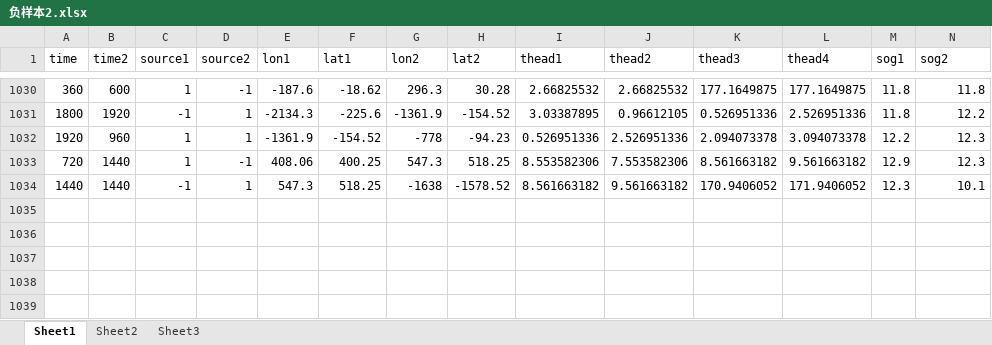
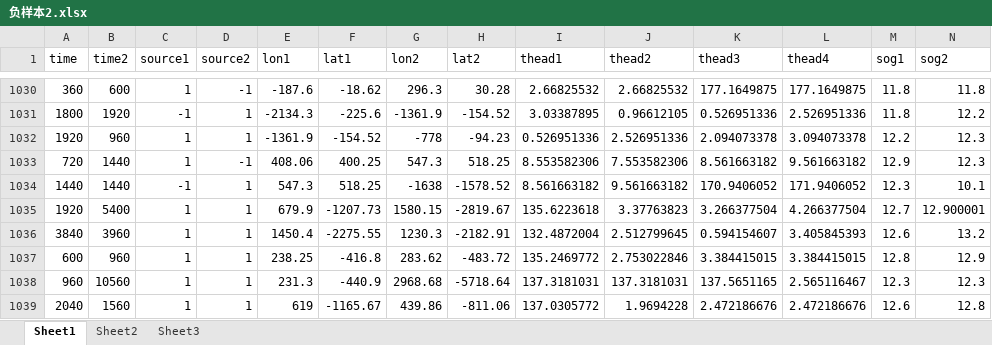
Before and after one commit to shentong199478/track_ship, an Excel workbook: labeldata/负样本2.xlsx, sheet Sheet1, drawn as a sheet; only a part is shown, gaps mark what is left out; values as stored, in another font and other column widths than the file's, no borders; rows hold the shown columns only; the diff names each change by its address in the sheet, - before the commit and + after, or states it on an @@ line.

```diff
--- a/labeldata/负样本2.xlsx (sheet Sheet1)
+++ b/labeldata/负样本2.xlsx (sheet Sheet1)
+row 1035: 1920 | 5400 | 1 | 1 | 679.9 | -1207.73 | 1580.15 | -2819.67 | 135.6223618 | 3.37763823 | 3.266377504 | 4.266377504 | 12.7 | 12.900001
+row 1036: 3840 | 3960 | 1 | 1 | 1450.4 | -2275.55 | 1230.3 | -2182.91 | 132.4872004 | 2.512799645 | 0.594154607 | 3.405845393 | 12.6 | 13.2
+row 1037: 600 | 960 | 1 | 1 | 238.25 | -416.8 | 283.62 | -483.72 | 135.2469772 | 2.753022846 | 3.384415015 | 3.384415015 | 12.8 | 12.9
+row 1038: 960 | 10560 | 1 | 1 | 231.3 | -440.9 | 2968.68 | -5718.64 | 137.3181031 | 137.3181031 | 137.5651165 | 2.565116467 | 12.3 | 12.3
+row 1039: 2040 | 1560 | 1 | 1 | 619 | -1165.67 | 439.86 | -811.06 | 137.0305772 | 1.9694228 | 2.472186676 | 2.472186676 | 12.6 | 12.8
```
Also changed, not shown: labeldata/正样本2.xlsx, 14 other files.
